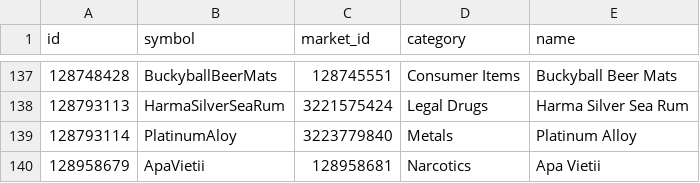
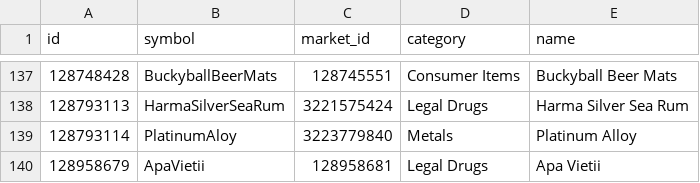
Before and after one commit to EDCD/FDevIDs, a CSV file: rare_commodity.csv, drawn as a sheet; only a part is shown, gaps mark what is left out.

Commit message:
Use in-game display name instead of internal name for Apa Vietti

```diff
--- a/rare_commodity.csv
+++ b/rare_commodity.csv
@@ -139,2 +139,2 @@ id,symbol,market_id,category,name
 128793114,PlatinumAloy,3223779840,Metals,Platinum Alloy
-128958679,ApaVietii,128958681,Narcotics,Apa Vietii
+128958679,ApaVietii,128958681,Legal Drugs,Apa Vietii
```
